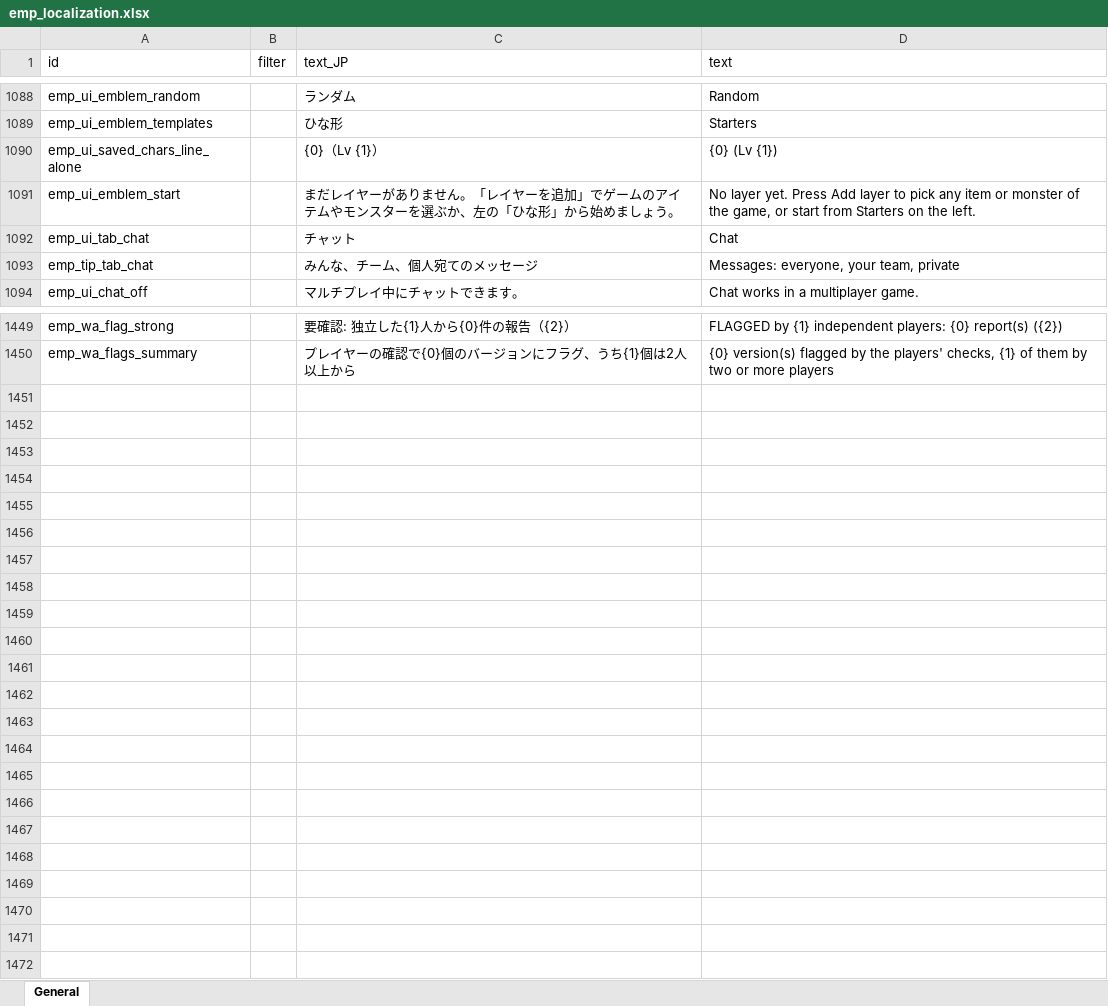
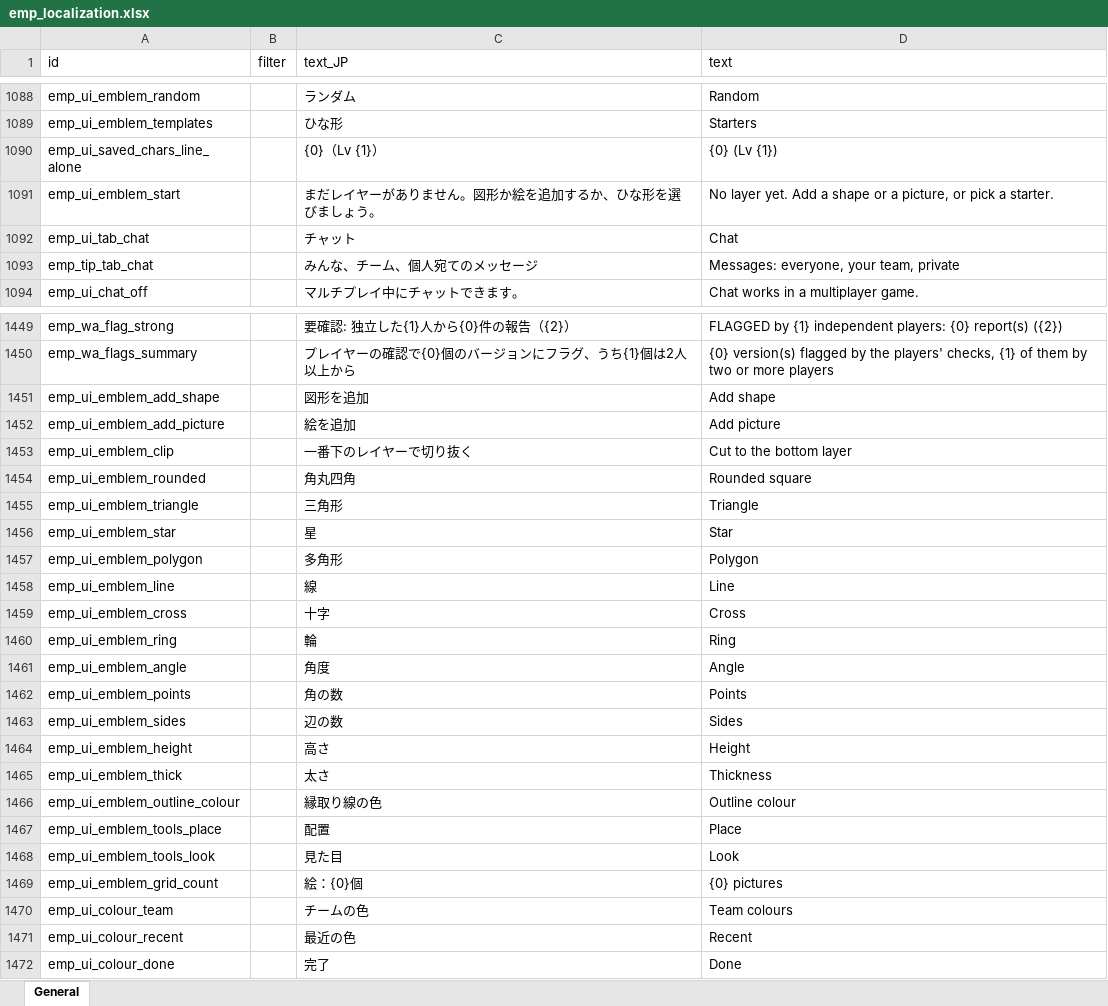
Before and after one commit to ElinTogether/ElinTogether, an Excel workbook: package/LangMod/EN/emp_localization.xlsx, sheet General, drawn as a sheet; only a part is shown, gaps mark what is left out; values as stored, in another font and other column widths than the file's, no borders; the diff names each change by its address in the sheet, - before the commit and + after, or states it on an @@ line.

```diff
--- a/package/LangMod/EN/emp_localization.xlsx (sheet General)
+++ b/package/LangMod/EN/emp_localization.xlsx (sheet General)
-C1091 (text_JP): …ません。「レイヤーを追加」でゲームのアイテムやモンスターを選ぶか、左の「ひな形」から始めましょう…
+C1091 (text_JP): …ません。図形か絵を追加するか、ひな形を選びましょう…
-D1091 (text): …layer yet. Press Add layer to pick any item or monster of the game, or start from Starters on the left.
+D1091 (text): …layer yet. Add a shape or a picture, or pick a starter.
+row 1451: emp_ui_emblem_add_shape |  | 図形を追加 | Add shape
+row 1452: emp_ui_emblem_add_picture |  | 絵を追加 | Add picture
+row 1453: emp_ui_emblem_clip |  | 一番下のレイヤーで切り抜く | Cut to the bottom layer
+row 1454: emp_ui_emblem_rounded |  | 角丸四角 | Rounded square
+row 1455: emp_ui_emblem_triangle |  | 三角形 | Triangle
+row 1456: emp_ui_emblem_star |  | 星 | Star
+row 1457: emp_ui_emblem_polygon |  | 多角形 | Polygon
+row 1458: emp_ui_emblem_line |  | 線 | Line
+row 1459: emp_ui_emblem_cross |  | 十字 | Cross
+row 1460: emp_ui_emblem_ring |  | 輪 | Ring
+row 1461: emp_ui_emblem_angle |  | 角度 | Angle
+row 1462: emp_ui_emblem_points |  | 角の数 | Points
+row 1463: emp_ui_emblem_sides |  | 辺の数 | Sides
+row 1464: emp_ui_emblem_height |  | 高さ | Height
+row 1465: emp_ui_emblem_thick |  | 太さ | Thickness
+row 1466: emp_ui_emblem_outline_colour |  | 縁取り線の色 | Outline colour
+row 1467: emp_ui_emblem_tools_place |  | 配置 | Place
+row 1468: emp_ui_emblem_tools_look |  | 見た目 | Look
+row 1469: emp_ui_emblem_grid_count |  | 絵：{0}個 | {0} pictures
+row 1470: emp_ui_colour_team |  | チームの色 | Team colours
+row 1471: emp_ui_colour_recent |  | 最近の色 | Recent
+row 1472: emp_ui_colour_done |  | 完了 | Done
```
Also changed, not shown: 9 other files.
